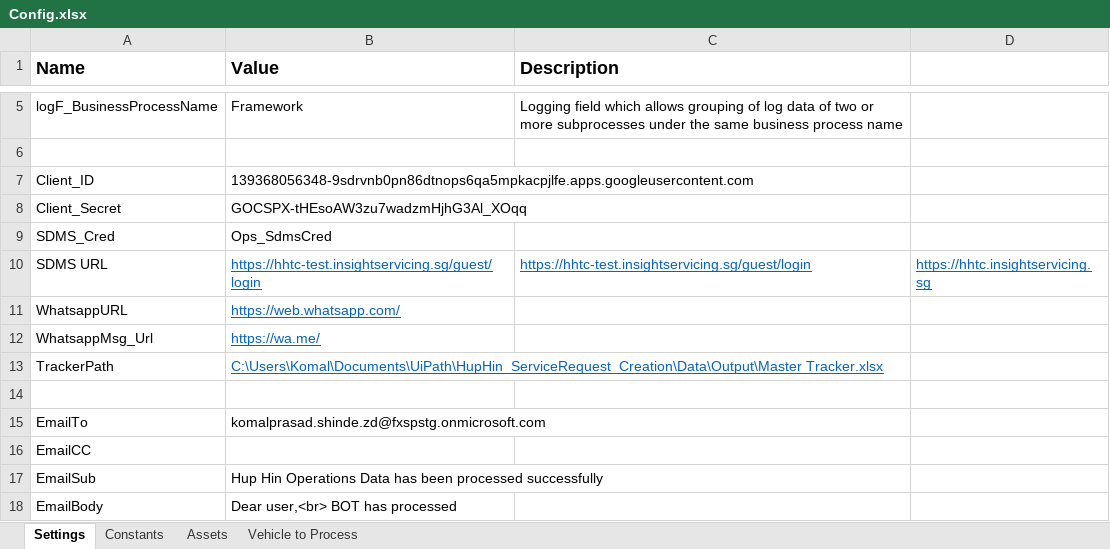
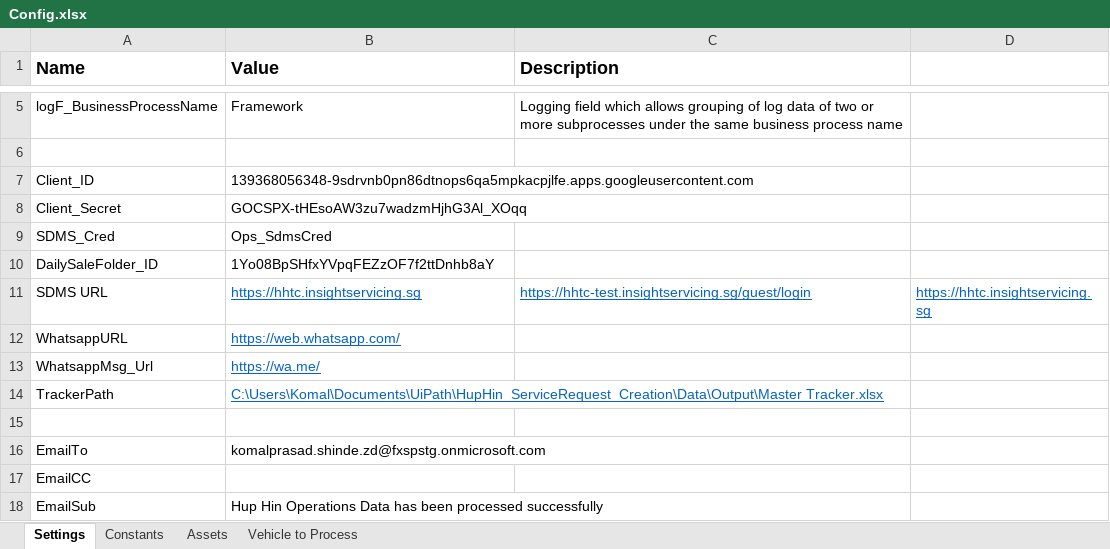
Before and after one commit to FbsgRPA/Hup-HIn, an Excel workbook: HupHin_ServiceRequest_Creation/Data/Config.xlsx, sheet Settings, drawn as a sheet; only a part is shown, gaps mark what is left out; the shorter side is filled out with more unchanged rows; values as stored, in another font and other column widths than the file's, no borders; addresses are those after the commit; the diff names each change by its address in the sheet, - before the commit and + after, or states it on an @@ line.

Commit message:
Changes made for daily sales ID

```diff
--- a/HupHin_ServiceRequest_Creation/Data/Config.xlsx (sheet Settings)
+++ b/HupHin_ServiceRequest_Creation/Data/Config.xlsx (sheet Settings)
+row 10: DailySaleFolder_ID | 1Yo08BpSHfxYVpqFEZzOF7f2ttDnhb8aY
-B11 (Value): https://hhtc-test.insightservicing.sg/guest/login
+B11 (Value): https://hhtc.insightservicing.sg
```
Also changed, not shown: sheet Constants, 28 other files.
